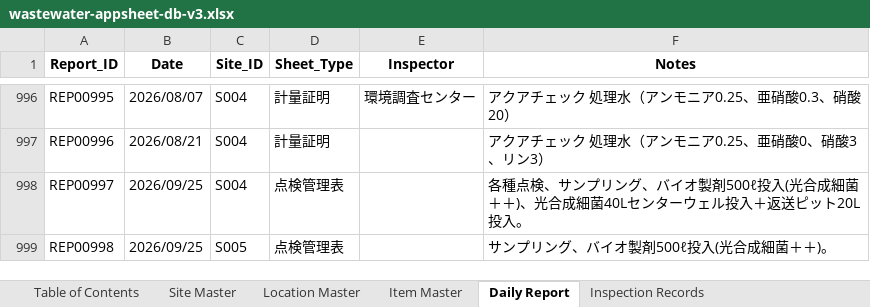
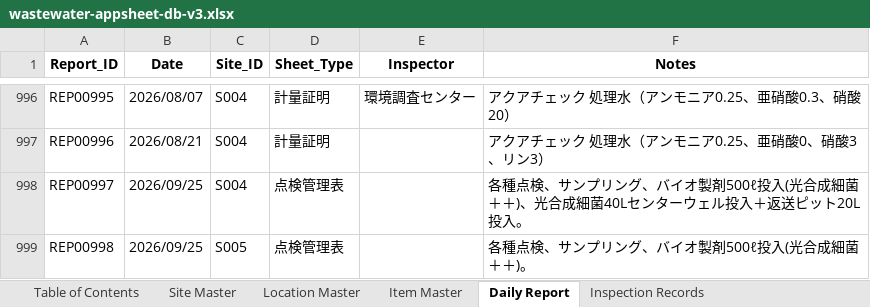
Before and after one commit to f-ebe-lgtm/kbl-wastewater-app, an Excel workbook: wastewater-appsheet-db-v3.xlsx, sheet Daily Report, drawn as a sheet; only a part is shown, gaps mark what is left out; values as stored, in another font and other column widths than the file's, no borders; the diff names each change by its address in the sheet, - before the commit and + after, or states it on an @@ line.

Commit message:
Auto-update wastewater data via App [2026-09-25 03:32:51]

```diff
--- a/wastewater-appsheet-db-v3.xlsx (sheet Daily Report)
+++ b/wastewater-appsheet-db-v3.xlsx (sheet Daily Report)
-F999 (Notes): サンプリング、バイオ製剤500ℓ投入(光合成細菌＋＋)。
+F999 (Notes): 各種点検、サンプリング、バイオ製剤500ℓ投入(光合成細菌＋＋)。
```
